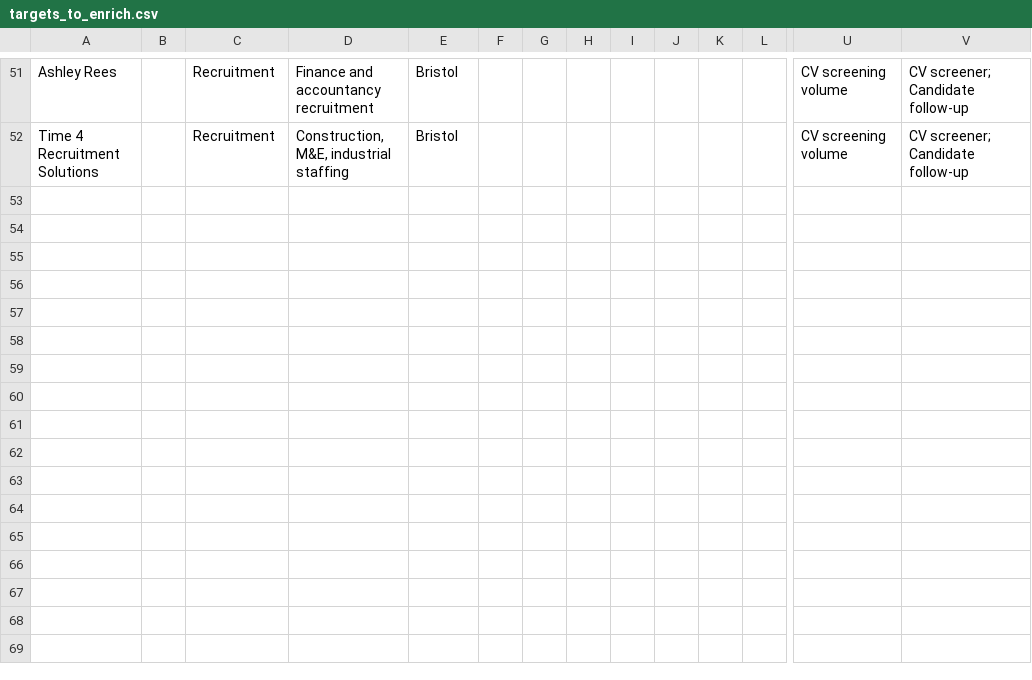
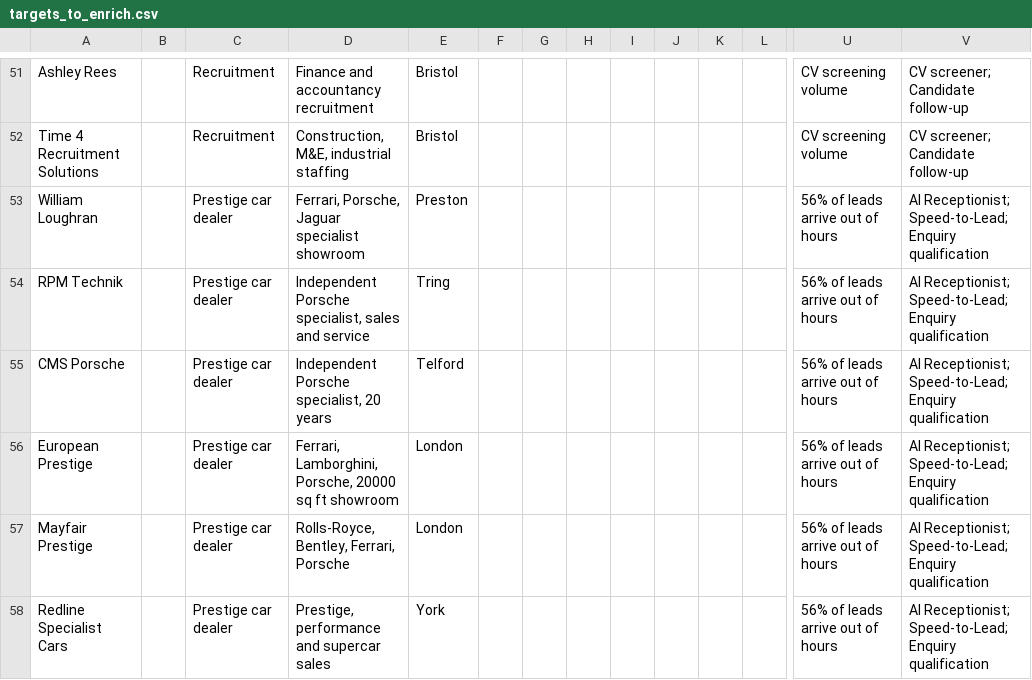
Before and after one commit to houghtonstudioco-afk/Houghton-property-partners, a CSV file: targets_to_enrich.csv, drawn as a sheet; only a part is shown, gaps mark what is left out; rows hold the shown columns only; the diff names each change by its address in the sheet, - before the commit and + after, or states it on an @@ line.

```diff
--- a/targets_to_enrich.csv
+++ b/targets_to_enrich.csv
+row 53: William Loughran |  | Prestige car dealer | Ferrari, Porsche, Jaguar specialist showroom | Preston |  |  |  |  |  |  |  | 56% of leads arrive out of hours | AI Receptionist; Speed-to-Lead; Enquiry qualification
+row 54: RPM Technik |  | Prestige car dealer | Independent Porsche specialist, sales and service | Tring |  |  |  |  |  |  |  | 56% of leads arrive out of hours | AI Receptionist; Speed-to-Lead; Enquiry qualification
+row 55: CMS Porsche |  | Prestige car dealer | Independent Porsche specialist, 20 years | Telford |  |  |  |  |  |  |  | 56% of leads arrive out of hours | AI Receptionist; Speed-to-Lead; Enquiry qualification
+row 56: European Prestige |  | Prestige car dealer | Ferrari, Lamborghini, Porsche, 20000 sq ft showroom | London |  |  |  |  |  |  |  | 56% of leads arrive out of hours | AI Receptionist; Speed-to-Lead; Enquiry qualification
+row 57: Mayfair Prestige |  | Prestige car dealer | Rolls-Royce, Bentley, Ferrari, Porsche | London |  |  |  |  |  |  |  | 56% of leads arrive out of hours | AI Receptionist; Speed-to-Lead; Enquiry qualification
+row 58: Redline Specialist Cars |  | Prestige car dealer | Prestige, performance and supercar sales | York |  |  |  |  |  |  |  | 56% of leads arrive out of hours | AI Receptionist; Speed-to-Lead; Enquiry qualification
```
Also changed, not shown: 1 other file.
